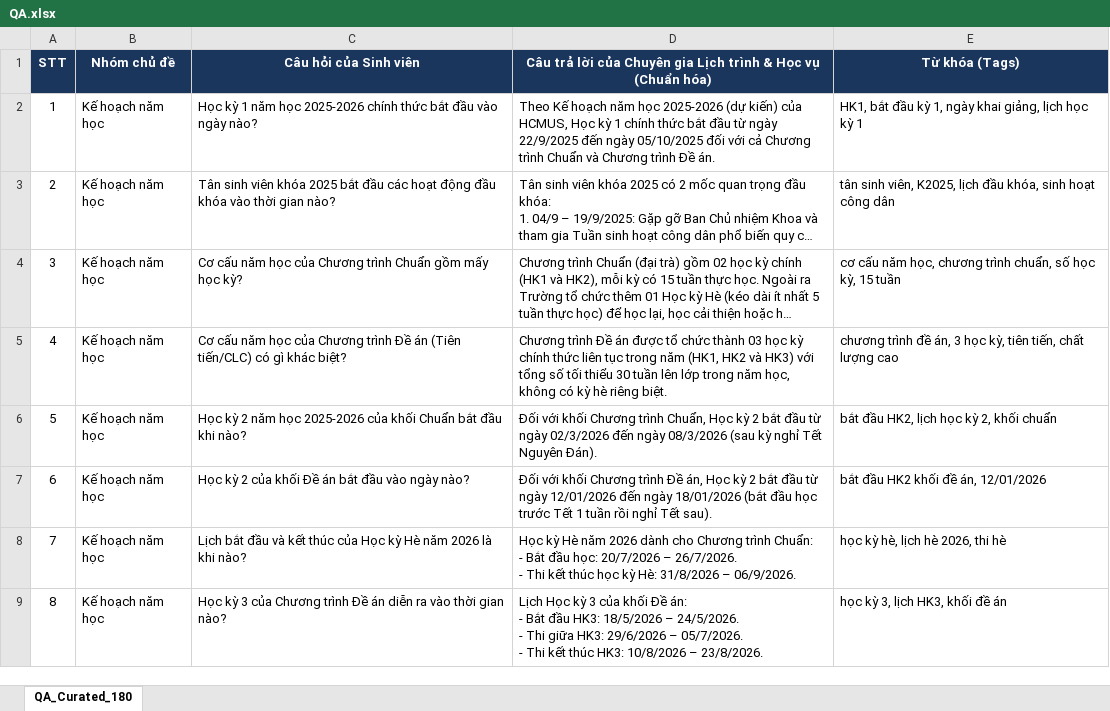
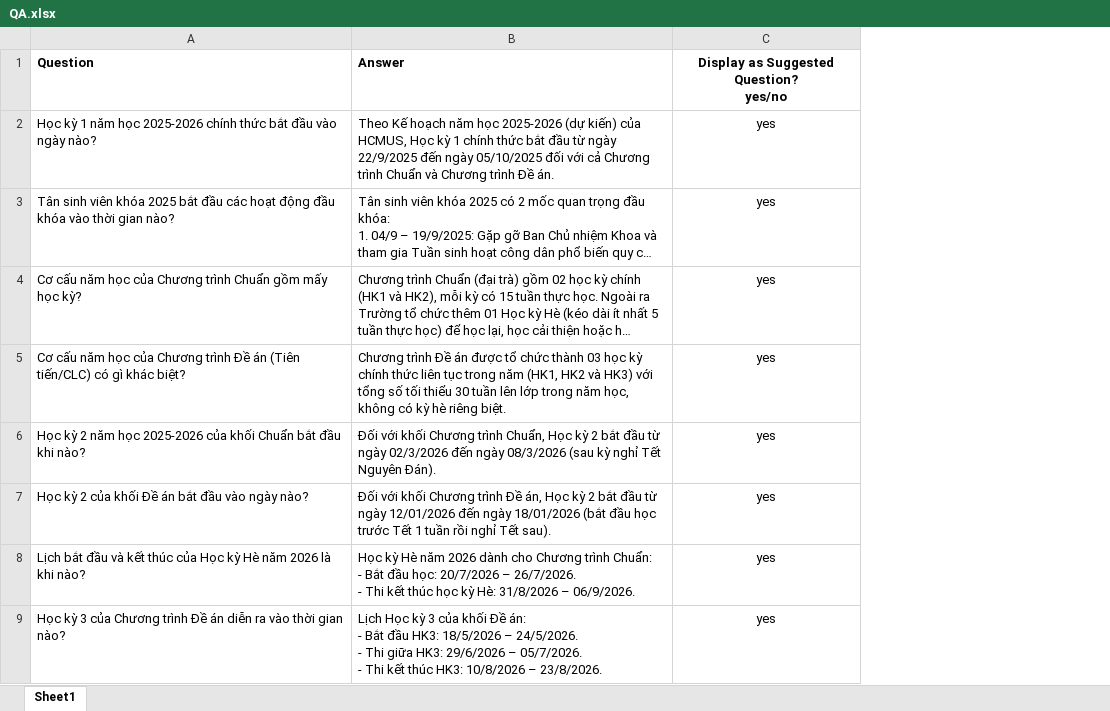
Before and after one commit to Platypus27-coder/HCMUS-Smart-Campus, an Excel workbook: subspaces/01-academic-training/schedule-deadline-agent/agent/QA.xlsx, sheet Sheet1, drawn as a sheet; only a part is shown; long unchanged cells end in …; values as stored, in another font and other column widths than the file's, no borders; removed rows and columns are numbered as before the commit, all else as after; ↵ is a line break in a cell; the diff names each change by its address in the sheet, - before the commit and + after, or states it on an @@ line.

Commit message:
fix(qa): standardize all QA.xlsx files to match official Wesome AI import template (Sheet1, Question, Answer, Display as Suggested Question)

```diff
--- a/subspaces/01-academic-training/schedule-deadline-agent/agent/QA.xlsx (sheet Sheet1)
+++ b/subspaces/01-academic-training/schedule-deadline-agent/agent/QA.xlsx (sheet Sheet1)
-sheet tab: QA_Curated_180
+sheet tab: Sheet1
-column A, rows 2-9: 1 | 2 | 3 | 4 | 5 | 6 | 7 | 8
-column B, rows 2-9: all Kế hoạch năm học
-column E, rows 2-9: HK1, bắt đầu kỳ 1, ngày khai giảng, lịch học kỳ 1 | tân sinh viên, K2025, lịch đầu khóa, sinh hoạt công dân | cơ cấu năm học, chương trình chuẩn, số học kỳ, 15 tuần | chương trình đề án, 3 học kỳ, tiên tiến, chất lượng cao | bắt đầu HK2, lịch học kỳ 2, khối chuẩn | bắt đầu HK2 khối đề án, 12/01/2026 | học kỳ hè, lịch hè 2026, thi hè | học kỳ 3, lịch HK3, khối đề án
+column C, rows 2-9: all yes
-row 1: STT | Nhóm chủ đề | Câu hỏi của Sinh viên | Câu trả lời của Chuyên gia Lịch trình & Học vụ (Chuẩn hóa) | Từ khóa (Tags)
+row 1: Question | Answer | Display as Suggested Question? ↵ yes/no
```
Also changed, not shown: subspaces/01-academic-training/academic-advisor-agent/agent/QA.xlsx, subspaces/01-academic-training/gpa-academic-standing-agent/agent/QA.xlsx, 4 other files.
